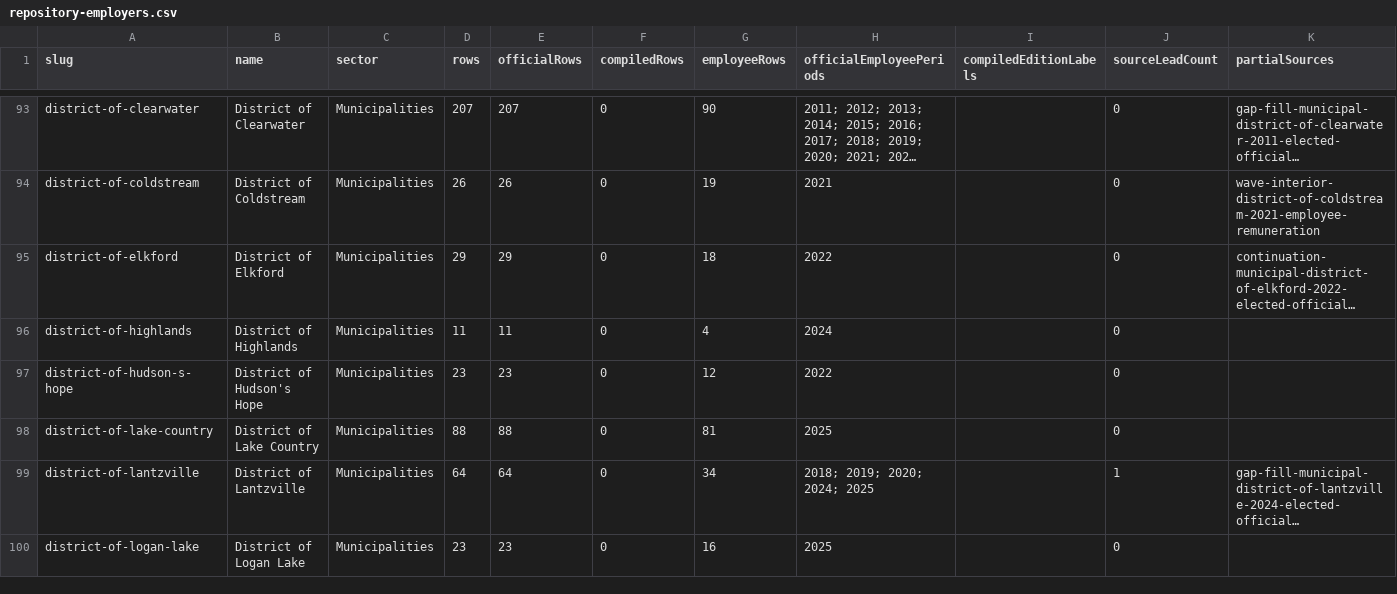
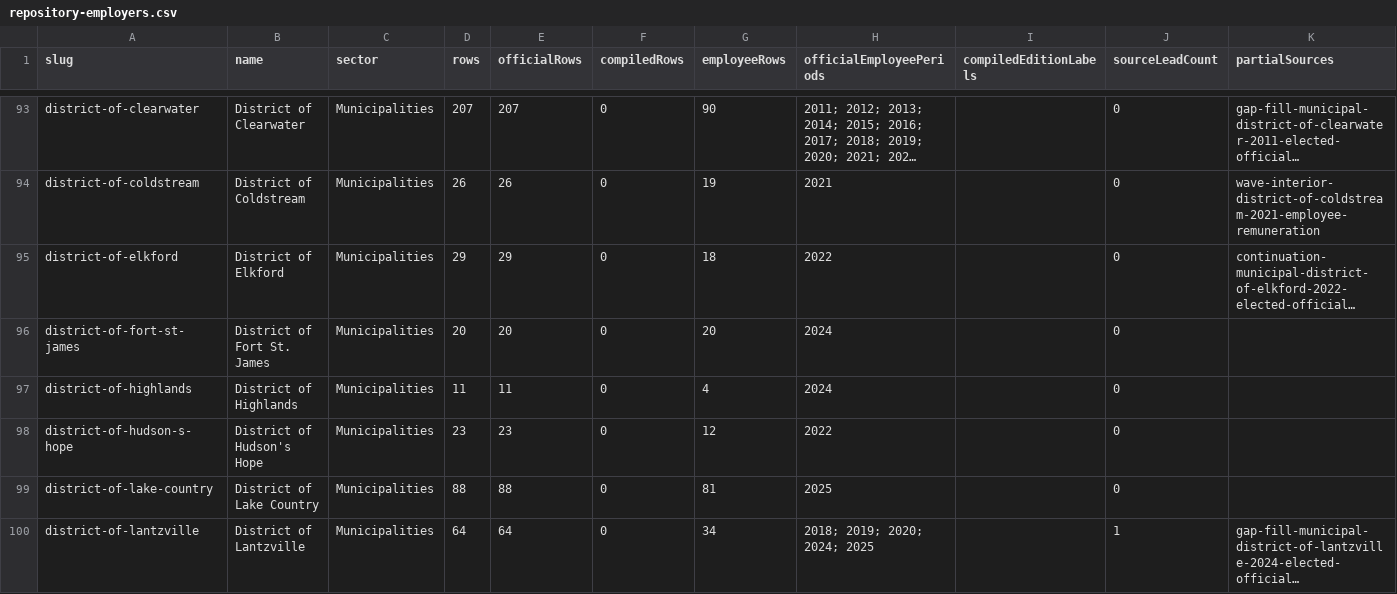
Before and after one commit to ahzs645/PofBC, a CSV file: research/salaries/current-preservation-2026-11-06/sunshine/repository-employers.csv, drawn as a sheet; only a part is shown, gaps mark what is left out; the shorter side is filled out with more unchanged rows; long unchanged cells end in …; the diff covers the shown part only; the diff names each change by its address in the sheet, - before the commit and + after, or states it on an @@ line.

```diff
--- a/research/salaries/current-preservation-2026-11-06/sunshine/repository-employers.csv
+++ b/research/salaries/current-preservation-2026-11-06/sunshine/repository-employers.csv
+row 96: district-of-fort-st-james | District of Fort St. James | Municipalities | 20 | 20 | 0 | 20 | 2024 |  | 0
```
Also changed, not shown: 11 edited cells elsewhere in this file, research/salaries/current-preservation-2026-11-06/sunshine/work-queue.csv, 2 other files.
